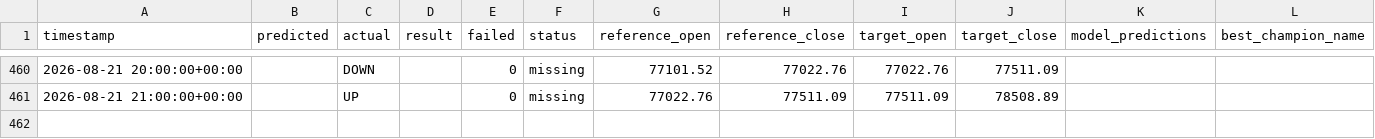
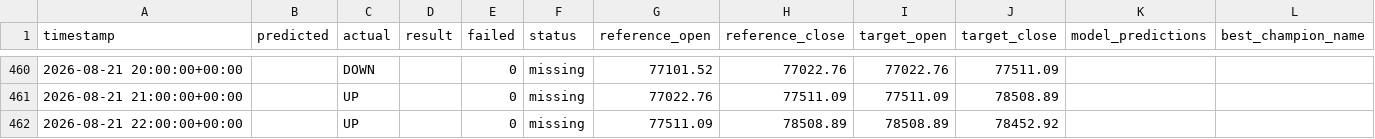
Before and after one commit to devMuniz02/btc-hourly-tournament, a CSV file: artifacts/btc/market_hours/history.csv, drawn as a sheet; only a part is shown, gaps mark what is left out; rows hold the shown columns only; the diff names each change by its address in the sheet, - before the commit and + after, or states it on an @@ line.

Commit message:
BTC forward backfill artifacts [skip ci]

```diff
--- a/artifacts/btc/market_hours/history.csv
+++ b/artifacts/btc/market_hours/history.csv
+row 462: 2026-08-21 22:00:00+00:00 |  | UP |  | 0 | missing | 77511.09 | 78508.89 | 78508.89 | 78452.92
```
Also changed, not shown: 24 other files.
